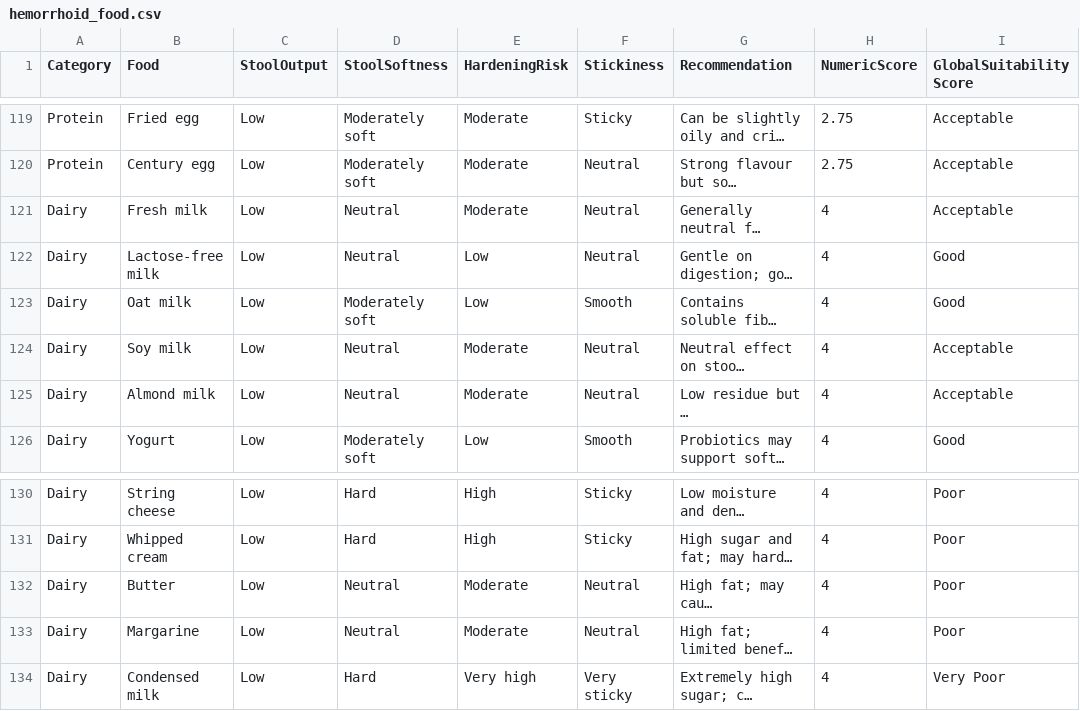
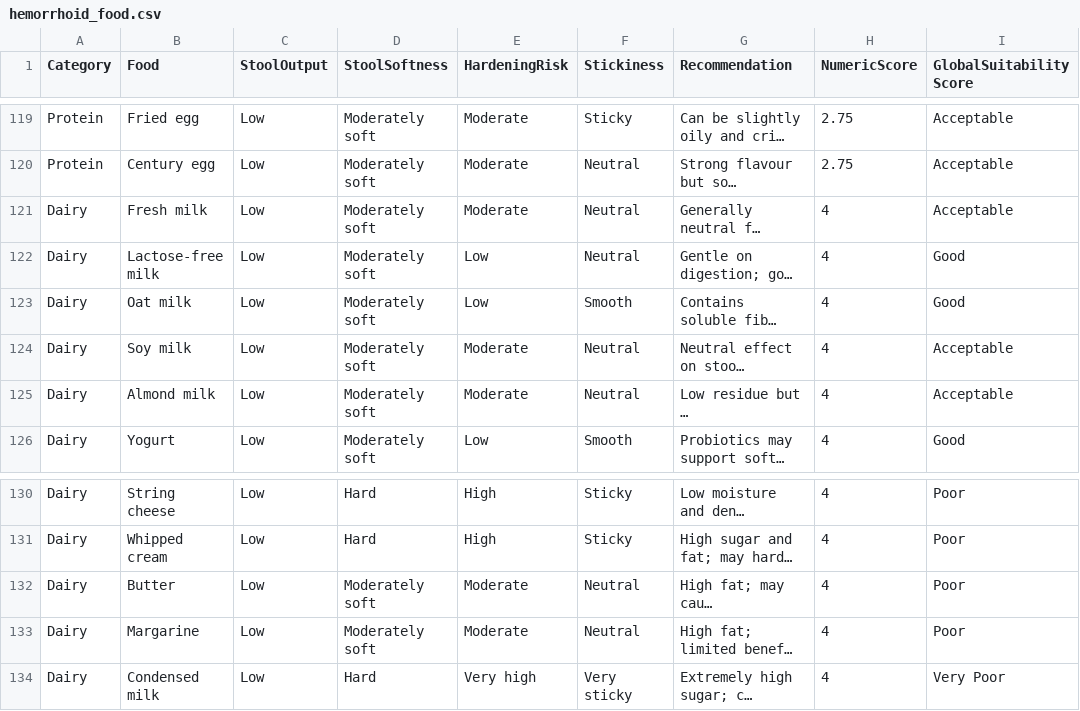
Before and after one commit to tramax/hemorrhoid-diet-lookup, a CSV file: hemorrhoid_food.csv, drawn as a sheet; only a part is shown, gaps mark what is left out; long unchanged cells end in …; the diff names each change by its address in the sheet, - before the commit and + after, or states it on an @@ line.

Commit message:
Update dairy entries for improved stool softness recommendations

```diff
--- a/hemorrhoid_food.csv
+++ b/hemorrhoid_food.csv
-D121:D122 (StoolSoftness): Neutral
+D121:D122 (StoolSoftness): Moderately soft
-D124:D125 (StoolSoftness): Neutral
+D124:D125 (StoolSoftness): Moderately soft
-D132:D133 (StoolSoftness): Neutral
+D132:D133 (StoolSoftness): Moderately soft
```
